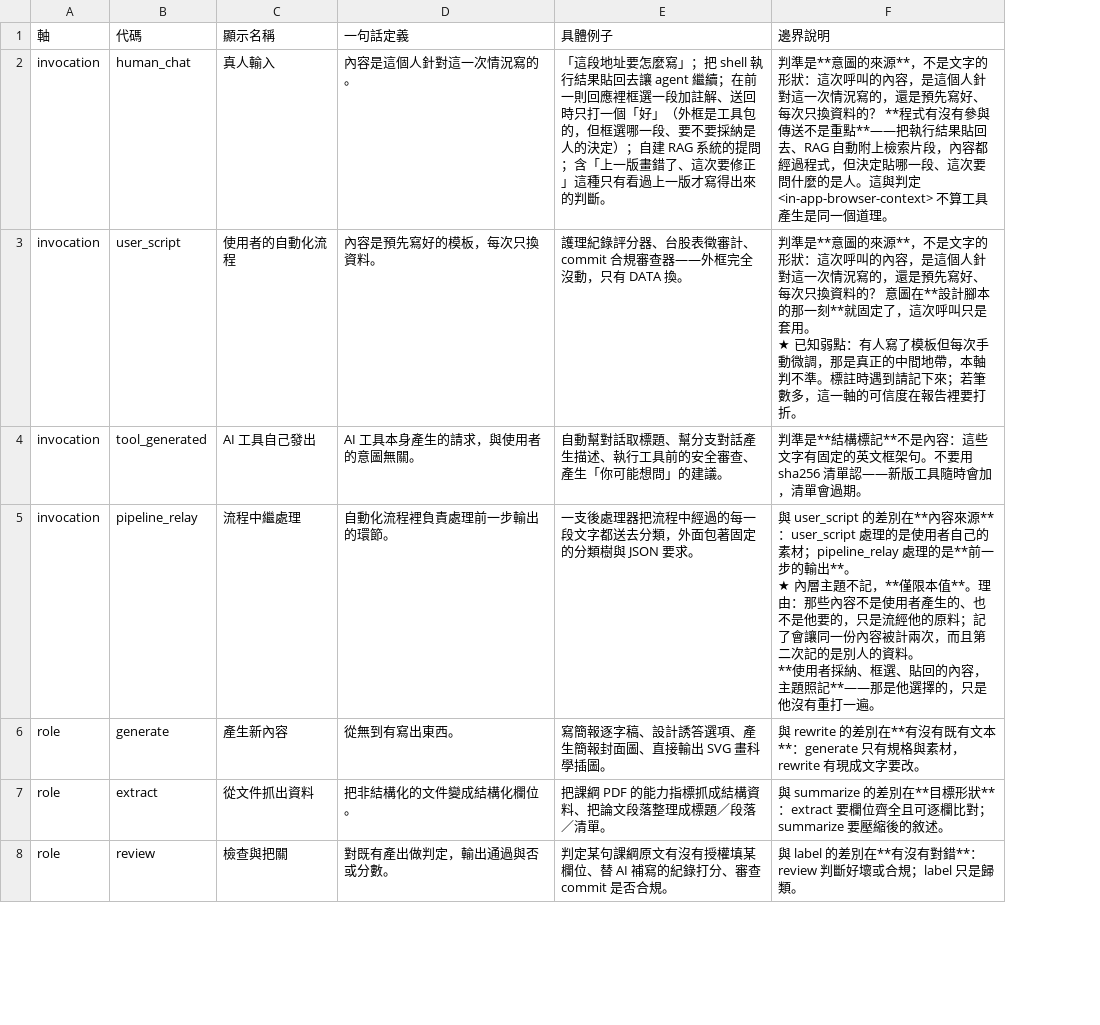
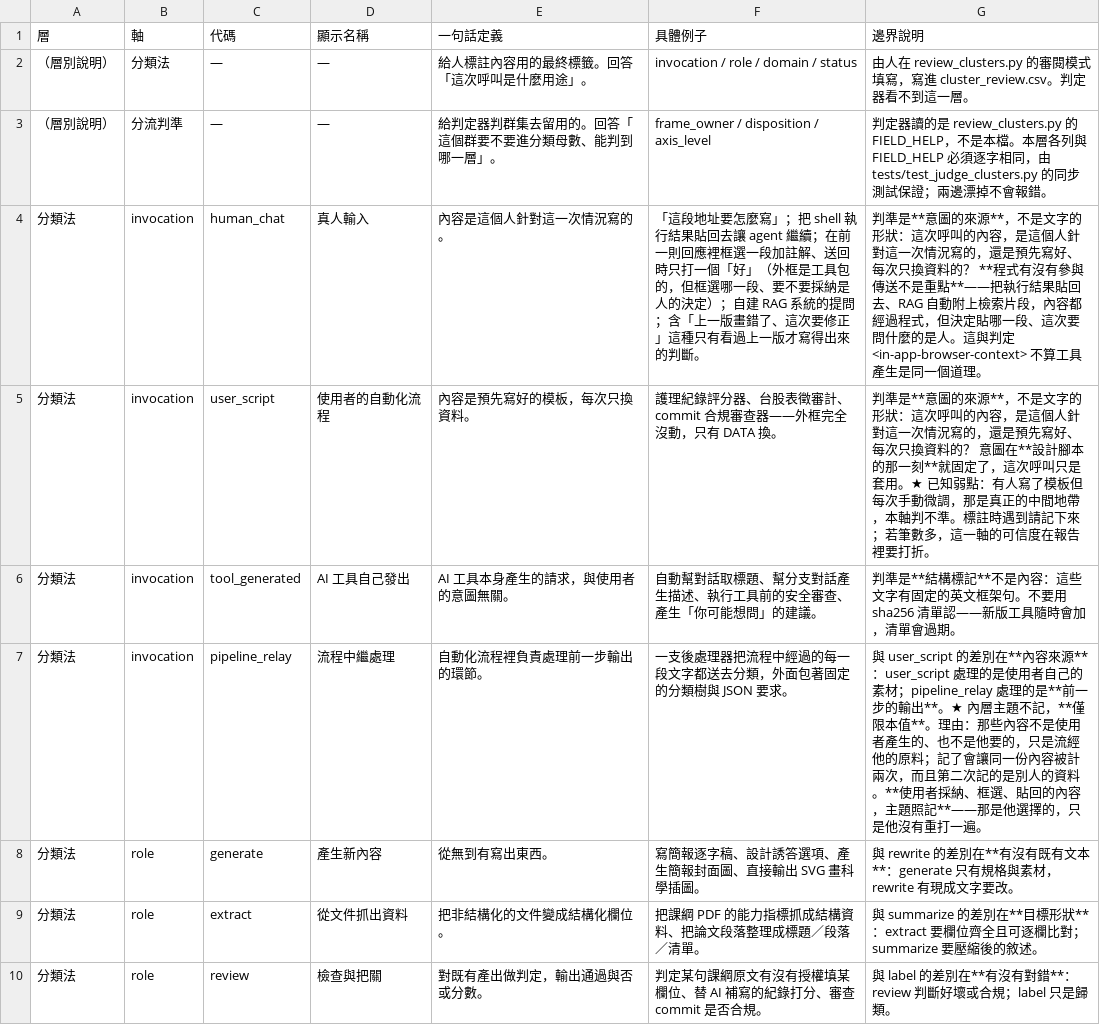
Before and after one commit to RAYYO2059/cgu-gateway-usage, a CSV file: ref/label_dictionary.csv, drawn as a sheet; only a part is shown; addresses are those after the commit; ↵ is a line break in a cell; the diff covers the shown part only; the diff names each change by its address in the sheet, - before the commit and + after, or states it on an @@ line.

```diff
--- a/ref/label_dictionary.csv
+++ b/ref/label_dictionary.csv
+column A (層), rows 4-10: all 分類法
+row 2: （層別說明） | 分類法 | — | — | 給人標註內容用的最終標籤。回答「這次呼叫是什麼用途」。 | invocation / role / domain / status | 由人在 review_clusters.py 的審閱模式填寫，寫進 cluster_review.csv。判定器看不到這一層。
+row 3: （層別說明） | 分流判準 | — | — | 給判定器判群集去留用的。回答「這個群要不要進分類母數、能判到哪一層」。 | frame_owner / disposition / axis_level | 判定器讀的是 review_clusters.py 的 FIELD_HELP，不是本檔。本層各列與 FIELD_HELP 必須逐字相同，由 tests/test_judge_clusters.py 的同步測試保證；兩邊漂掉不會報錯。
-G5 (邊界說明): …是套用。 ↵ ★ 已知弱…
+G5 (邊界說明): …是套用。★ 已知弱…
-G7 (邊界說明): …輸出**。 ↵ ★ 內層主題不記，**僅限本值**。理由：那些內容不是使用者產生的、也不是他要的，只是流經他的原料；記了會讓同一份內容被計兩次，而且第二次記的是別人的資料。 ↵ **使用者…
+G7 (邊界說明): …輸出**。★ 內層主題不記，**僅限本值**。理由：那些內容不是使用者產生的、也不是他要的，只是流經他的原料；記了會讓同一份內容被計兩次，而且第二次記的是別人的資料。**使用者…
```
Also changed, not shown: 12 added rows and 4 edited cells elsewhere in this file, 1 other file.
